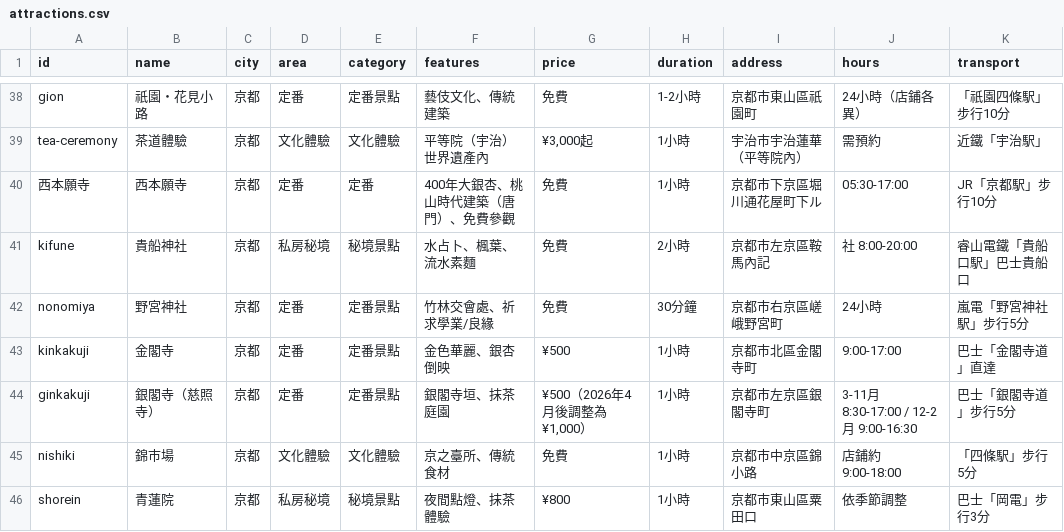
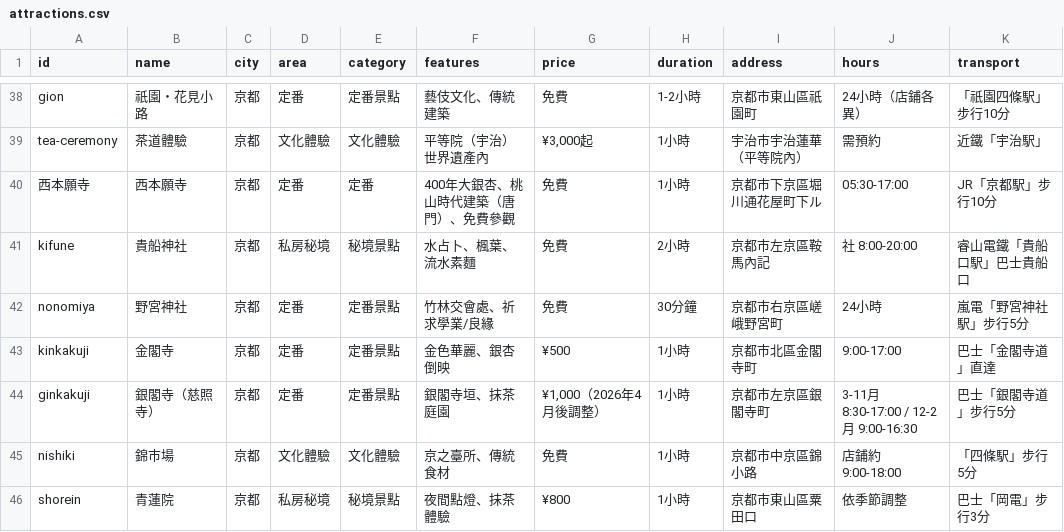
Before and after one commit to EonianCoda/japan_travel_test, a CSV file: attraction_selector_output/attractions.csv, drawn as a sheet; only a part is shown, gaps mark what is left out; the diff covers the shown part only; the diff names each change by its address in the sheet, - before the commit and + after, or states it on an @@ line.

```diff
--- a/attraction_selector_output/attractions.csv
+++ b/attraction_selector_output/attractions.csv
-G44 (price): ¥500（2026年4月後調整為¥1,000）
+G44 (price): ¥1,000（2026年4月後調整）
```
Also changed, not shown: 10 edited cells elsewhere in this file, 5 other files.
